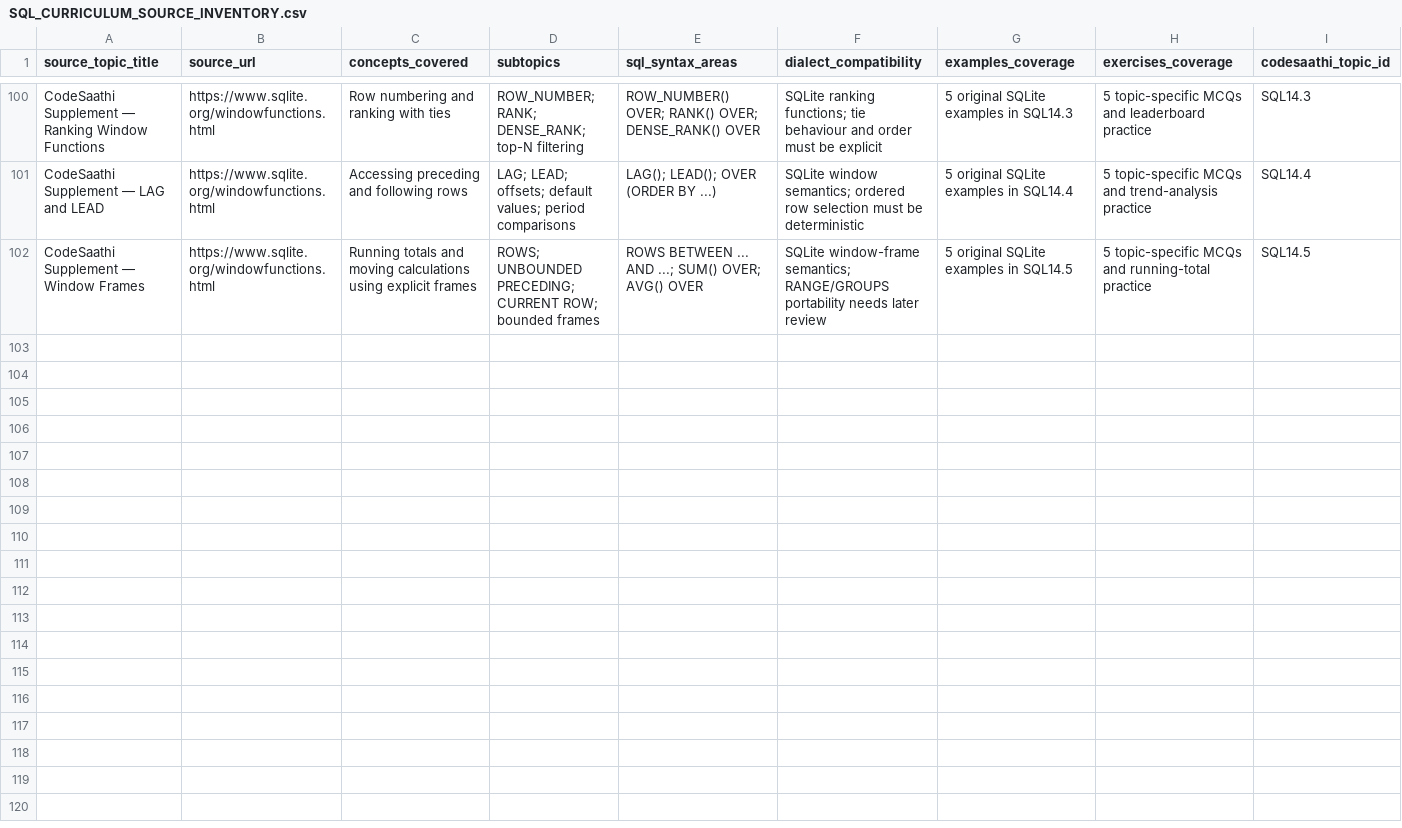
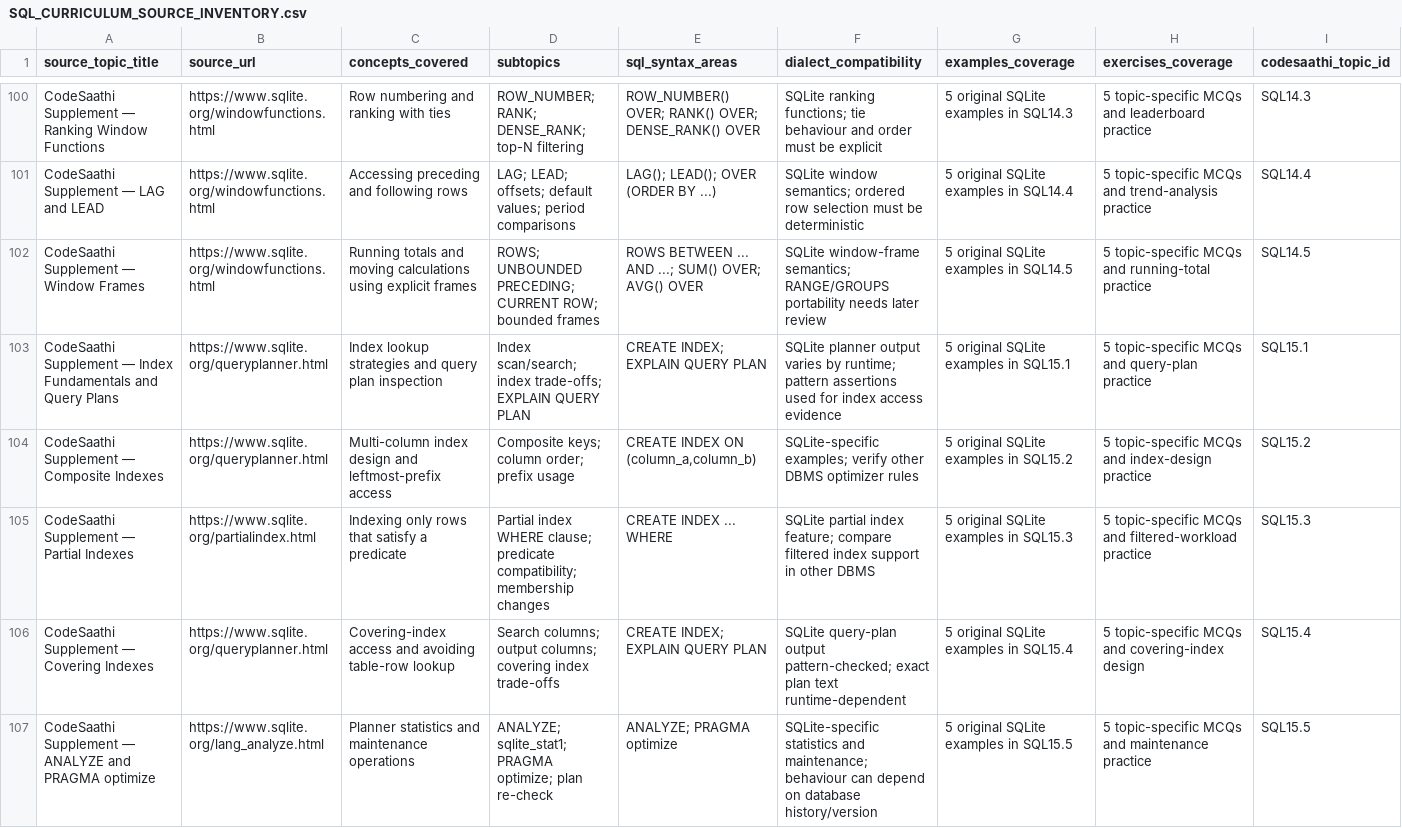
Before and after one commit to kharchasaathi/MULTILINGUAL_PROGRAMMING_LEARNING_PLATFORM, a CSV file: docs/SQL_CURRICULUM_SOURCE_INVENTORY.csv, drawn as a sheet; only a part is shown, gaps mark what is left out; rows hold the shown columns only; the diff names each change by its address in the sheet, - before the commit and + after, or states it on an @@ line.

Commit message:
Inventory SQL15 indexing and performance supplement lessons

```diff
--- a/docs/SQL_CURRICULUM_SOURCE_INVENTORY.csv
+++ b/docs/SQL_CURRICULUM_SOURCE_INVENTORY.csv
+row 103: CodeSaathi Supplement — Index Fundamentals and Query Plans | https://www.sqlite.org/queryplanner.html | Index lookup strategies and query plan inspection | Index scan/search; index trade-offs; EXPLAIN QUERY PLAN | CREATE INDEX; EXPLAIN QUERY PLAN | SQLite planner output varies by runtime; pattern assertions used for index access evidence | 5 original SQLite examples in SQL15.1 | 5 topic-specific MCQs and query-plan practice | SQL15.1
+row 104: CodeSaathi Supplement — Composite Indexes | https://www.sqlite.org/queryplanner.html | Multi-column index design and leftmost-prefix access | Composite keys; column order; prefix usage | CREATE INDEX ON (column_a,column_b) | SQLite-specific examples; verify other DBMS optimizer rules | 5 original SQLite examples in SQL15.2 | 5 topic-specific MCQs and index-design practice | SQL15.2
+row 105: CodeSaathi Supplement — Partial Indexes | https://www.sqlite.org/partialindex.html | Indexing only rows that satisfy a predicate | Partial index WHERE clause; predicate compatibility; membership changes | CREATE INDEX ... WHERE | SQLite partial index feature; compare filtered index support in other DBMS | 5 original SQLite examples in SQL15.3 | 5 topic-specific MCQs and filtered-workload practice | SQL15.3
+row 106: CodeSaathi Supplement — Covering Indexes | https://www.sqlite.org/queryplanner.html | Covering-index access and avoiding table-row lookup | Search columns; output columns; covering index trade-offs | CREATE INDEX; EXPLAIN QUERY PLAN | SQLite query-plan output pattern-checked; exact plan text runtime-dependent | 5 original SQLite examples in SQL15.4 | 5 topic-specific MCQs and covering-index design | SQL15.4
+row 107: CodeSaathi Supplement — ANALYZE and PRAGMA optimize | https://www.sqlite.org/lang_analyze.html | Planner statistics and maintenance operations | ANALYZE; sqlite_stat1; PRAGMA optimize; plan re-check | ANALYZE; PRAGMA optimize | SQLite-specific statistics and maintenance; behaviour can depend on database history/version | 5 original SQLite examples in SQL15.5 | 5 topic-specific MCQs and maintenance practice | SQL15.5
```
